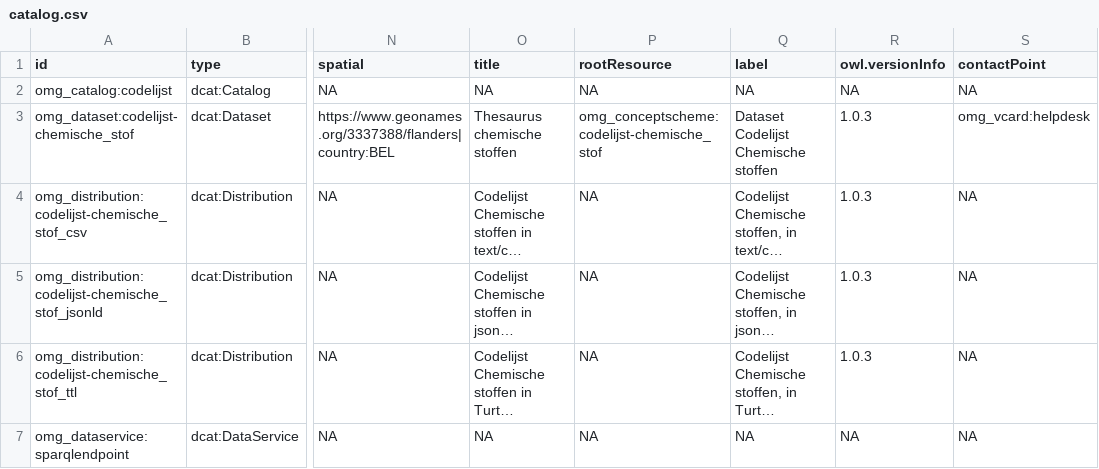
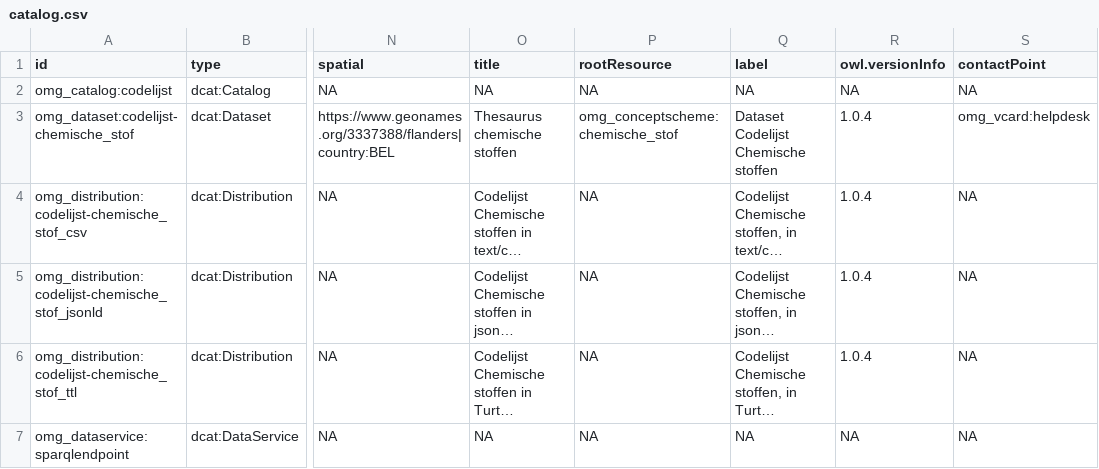
Before and after one commit to milieuinfo/codelijst-chemische_stof, a CSV file: src/main/resources/be/vlaanderen/omgeving/data/id/dataset/codelijst-chemische_stof/catalog.csv, drawn as a sheet; only a part is shown, gaps mark what is left out; long unchanged cells end in …; the diff names each change by its address in the sheet, - before the commit and + after, or states it on an @@ line.

Commit message:
downloadUrl, rootResource, prefixen

```diff
--- a/src/main/resources/be/vlaanderen/omgeving/data/id/dataset/codelijst-chemische_stof/catalog.csv
+++ b/src/main/resources/be/vlaanderen/omgeving/data/id/dataset/codelijst-chemische_stof/catalog.csv
-P3 (rootResource): omg_conceptscheme:codelijst-chemische_stof
+P3 (rootResource): omg_conceptscheme:chemische_stof
-R3:R6 (owl.versionInfo): 1.0.3
+R3:R6 (owl.versionInfo): 1.0.4
```
Also changed, not shown: 2 other files.
